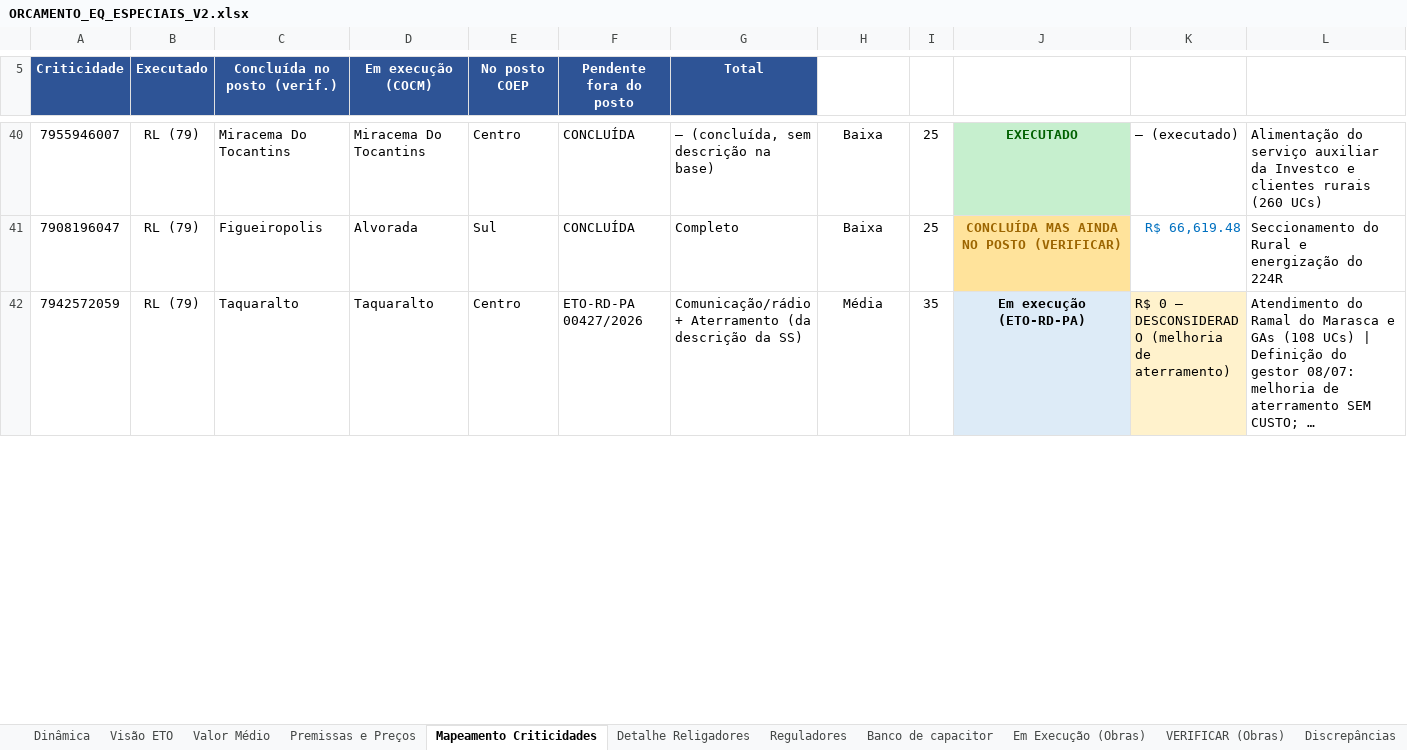
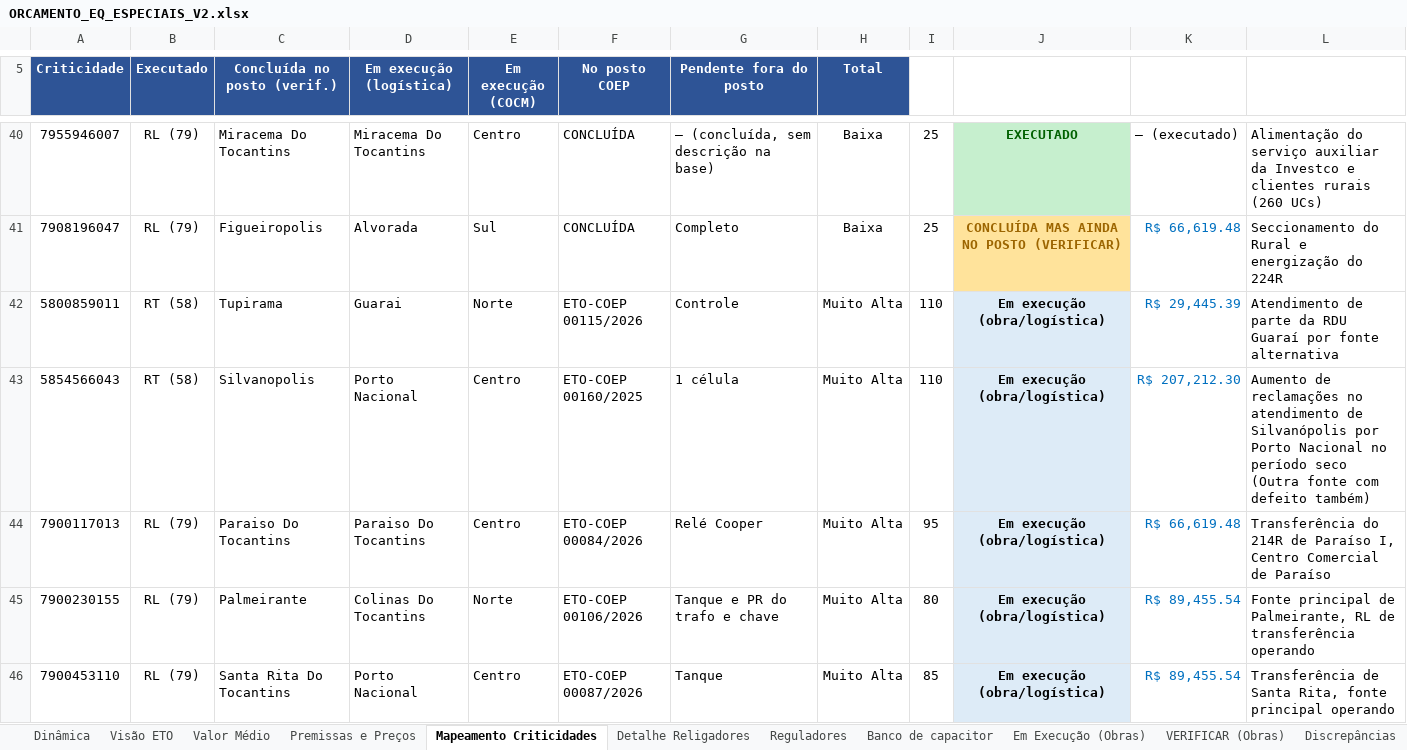
Before and after one commit to LGRSV/Teamlvida, an Excel workbook: ORCAMENTO_EQ_ESPECIAIS_V2.xlsx, sheet Mapeamento Criticidades, drawn as a sheet; only a part is shown, gaps mark what is left out; the shorter side is filled out with more unchanged rows; long unchanged cells end in …; values as stored, in another font and other column widths than the file's, no borders; the diff covers the shown part only; the diff names each change by its address in the sheet, - before the commit and + after, or states it on an @@ line.

```diff
--- a/ORCAMENTO_EQ_ESPECIAIS_V2.xlsx (sheet Mapeamento Criticidades)
+++ b/ORCAMENTO_EQ_ESPECIAIS_V2.xlsx (sheet Mapeamento Criticidades)
-D5: Em execução (COCM)
+D5: Em execução (logística)
-E5: No posto COEP
+E5: Em execução (COCM)
-F5: Pendente fora do posto
+F5: No posto COEP
-G5: Total
+G5: Pendente fora do posto
-H5: (empty)
+H5: Total
-H5 fill: none
+H5 fill: #2E5496
+row 42: 5800859011 | RT (58) | Tupirama | Guarai | Norte | ETO-COEP 00115/2026 | Controle | Muito Alta | 110 | Em execução (obra/logística) | R$ 29,445.39 | Atendimento de parte da RDU Guaraí por fonte alternativa
+row 43: 5854566043 | RT (58) | Silvanopolis | Porto Nacional | Centro | ETO-COEP 00160/2025 | 1 célula | Muito Alta | 110 | Em execução (obra/logística) | R$ 207,212.30 | Aumento de reclamações no atendimento de Silvanópolis por Porto Nacional no período seco (Outra fonte com defeito também)
+row 44: 7900117013 | RL (79) | Paraiso Do Tocantins | Paraiso Do Tocantins | Centro | ETO-COEP 00084/2026 | Relé Cooper | Muito Alta | 95 | Em execução (obra/logística) | R$ 66,619.48 | Transferência do 214R de Paraíso I, Centro Comercial de Paraíso
+row 45: 7900230155 | RL (79) | Palmeirante | Colinas Do Tocantins | Norte | ETO-COEP 00106/2026 | Tanque e PR do trafo e chave | Muito Alta | 80 | Em execução (obra/logística) | R$ 89,455.54 | Fonte principal de Palmeirante, RL de transferência operando
+row 46: 7900453110 | RL (79) | Santa Rita Do Tocantins | Porto Nacional | Centro | ETO-COEP 00087/2026 | Tanque | Muito Alta | 85 | Em execução (obra/logística) | R$ 89,455.54 | Transferência de Santa Rita, fonte principal operando
```
Also changed, not shown: 23 added rows, 28 removed rows, 31 edited cells and cell formats elsewhere in this sheet, sheet Visão ETO, sheet Reguladores.
